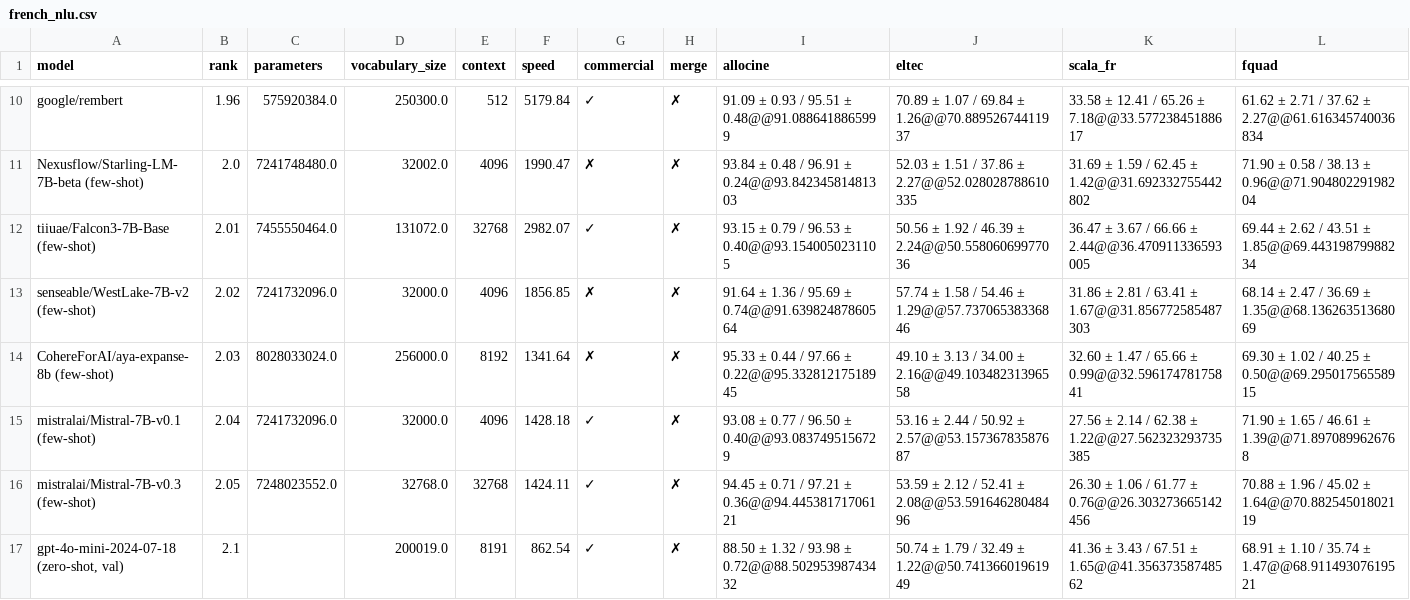
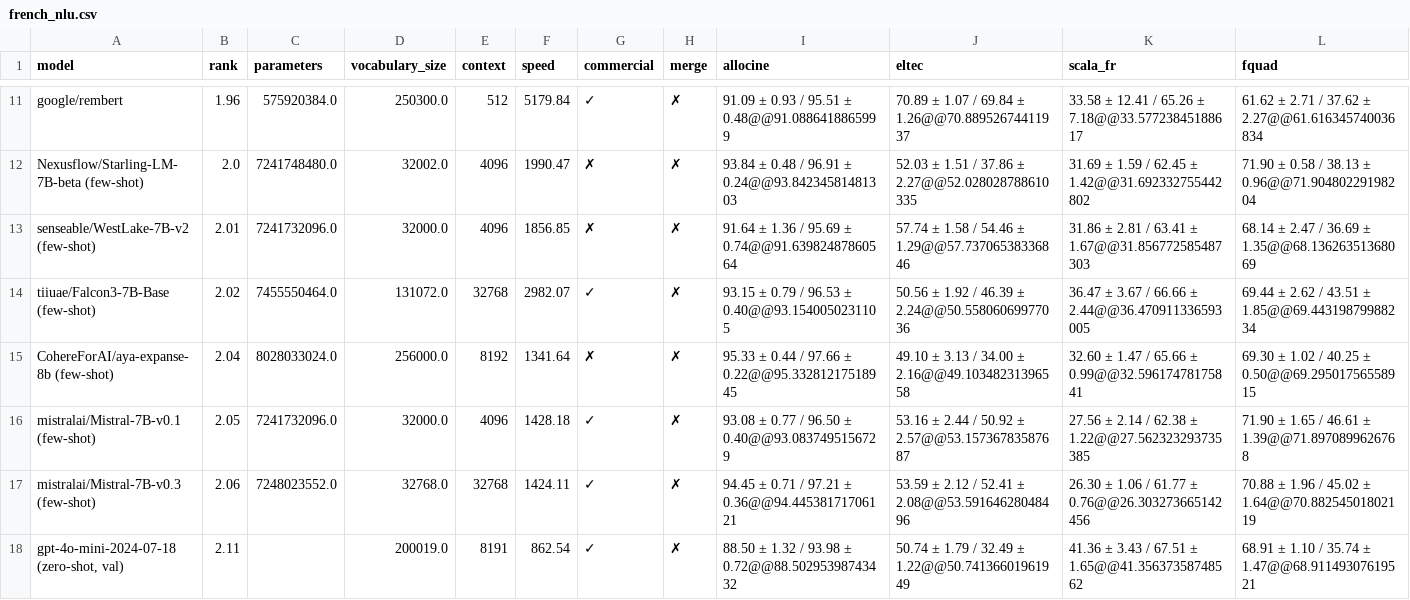
Before and after one commit to viggo-gascou/leaderboards, a CSV file: leaderboards/french_nlu.csv, drawn as a sheet; only a part is shown, gaps mark what is left out; removed rows and columns are numbered as before the commit, all else as after; rows hold the shown columns only; the diff covers the shown part only; the diff names each change by its address in the sheet, - before the commit and + after, or states it on an @@ line.

```diff
--- a/leaderboards/french_nlu.csv
+++ b/leaderboards/french_nlu.csv
-row 12: tiiuae/Falcon3-7B-Base (few-shot) | 2.01 | 7455550464.0 | 131072.0 | 32768 | 2982.07 | ✓ | ✗ | 93.15 ± 0.79 / 96.53 ± 0.40@@93.1540050231105 | 50.56 ± 1.92 / 46.39 ± 2.24@@50.55806069977036 | 36.47 ± 3.67 / 66.66 ± 2.44@@36.470911336593005 | 69.44 ± 2.62 / 43.51 ± 1.85@@69.44319879988234
-B13 (rank): 2.02
+B13 (rank): 2.01
+row 14: tiiuae/Falcon3-7B-Base (few-shot) | 2.02 | 7455550464.0 | 131072.0 | 32768 | 2982.07 | ✓ | ✗ | 93.15 ± 0.79 / 96.53 ± 0.40@@93.1540050231105 | 50.56 ± 1.92 / 46.39 ± 2.24@@50.55806069977036 | 36.47 ± 3.67 / 66.66 ± 2.44@@36.470911336593005 | 69.44 ± 2.62 / 43.51 ± 1.85@@69.44319879988234
-B15 (rank): 2.03
+B15 (rank): 2.04
-B16 (rank): 2.04
+B16 (rank): 2.05
-B17 (rank): 2.05
+B17 (rank): 2.06
-B18 (rank): 2.1
+B18 (rank): 2.11
```
Also changed, not shown: 1 added row and 23 edited cells elsewhere in this file, leaderboards/european_nlu.csv, leaderboards/faroese_all.csv, 43 other files.
